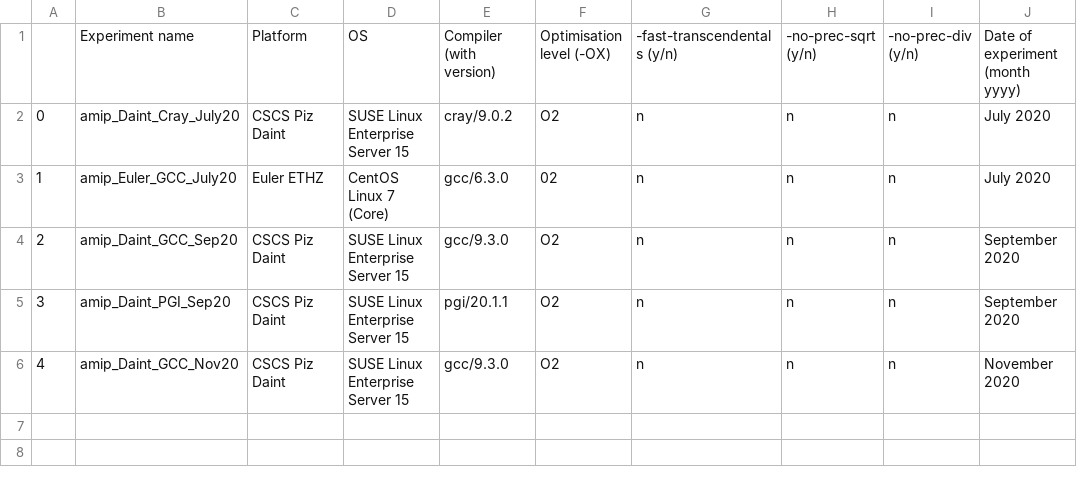
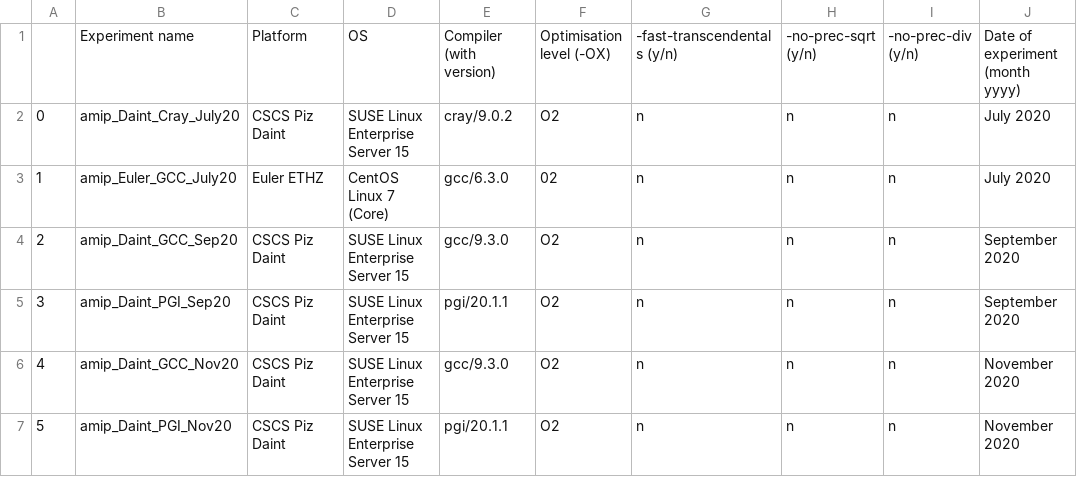
Before and after one commit to C2SM/clim-sanity-checker, a CSV file: ref/icon/Exps_description.csv, drawn as a sheet.

Commit message:
ADD: ref for atm_amip PGI

```diff
--- a/ref/icon/Exps_description.csv
+++ b/ref/icon/Exps_description.csv
@@ -6 +6,2 @@
 4;amip_Daint_GCC_Nov20;CSCS Piz Daint;SUSE Linux Enterprise Server 15;gcc/9.3.0;O2;n;n;n;November 2020
+5;amip_Daint_PGI_Nov20;CSCS Piz Daint;SUSE Linux Enterprise Server 15;pgi/20.1.1;O2;n;n;n;November 2020
```
Also changed, not shown: 1 other file.
